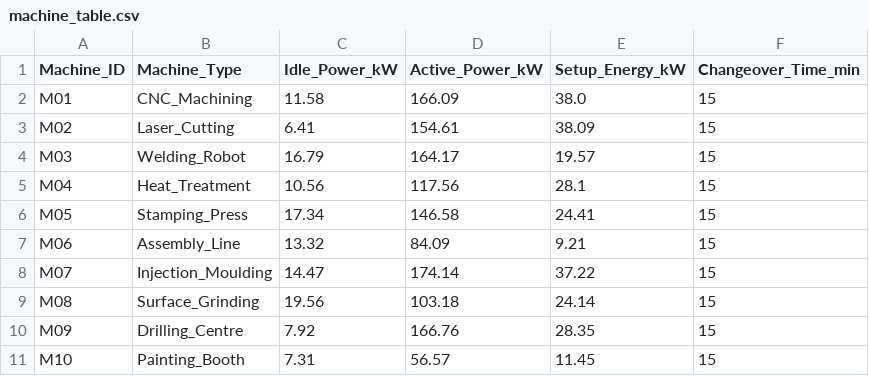
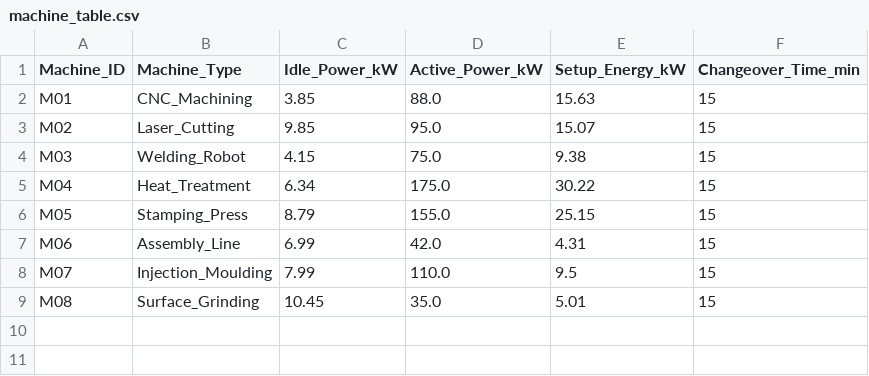
Before and after one commit to hemanth1139/Smart-Machine-Scheduling-for-Energy-and-Process-Optimization, a CSV file: data/raw/machine_table.csv, drawn as a sheet.

```diff
--- a/data/raw/machine_table.csv
+++ b/data/raw/machine_table.csv
@@ -1,11 +1,9 @@
 Machine_ID,Machine_Type,Idle_Power_kW,Active_Power_kW,Setup_Energy_kW,Changeover_Time_min
-M01,CNC_Machining,11.58,166.09,38.0,15
-M02,Laser_Cutting,6.41,154.61,38.09,15
-M03,Welding_Robot,16.79,164.17,19.57,15
-M04,Heat_Treatment,10.56,117.56,28.1,15
-M05,Stamping_Press,17.34,146.58,24.41,15
-M06,Assembly_Line,13.32,84.09,9.21,15
-M07,Injection_Moulding,14.47,174.14,37.22,15
-M08,Surface_Grinding,19.56,103.18,24.14,15
-M09,Drilling_Centre,7.92,166.76,28.35,15
-M10,Painting_Booth,7.31,56.57,11.45,15
+M01,CNC_Machining,3.85,88.0,15.63,15
+M02,Laser_Cutting,9.85,95.0,15.07,15
+M03,Welding_Robot,4.15,75.0,9.38,15
+M04,Heat_Treatment,6.34,175.0,30.22,15
+M05,Stamping_Press,8.79,155.0,25.15,15
+M06,Assembly_Line,6.99,42.0,4.31,15
+M07,Injection_Moulding,7.99,110.0,9.5,15
+M08,Surface_Grinding,10.45,35.0,5.01,15
```
Also changed, not shown: output/comparison_report.csv, output/comprehensive_report.csv, 19 other files.
